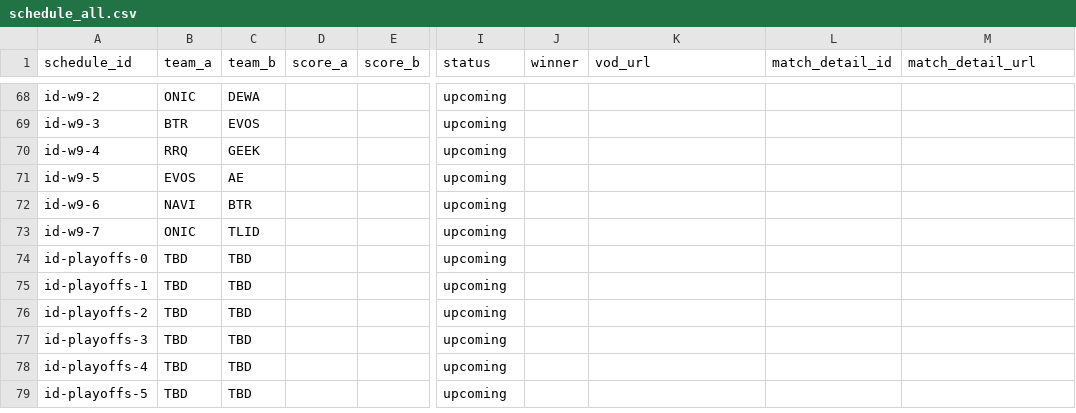
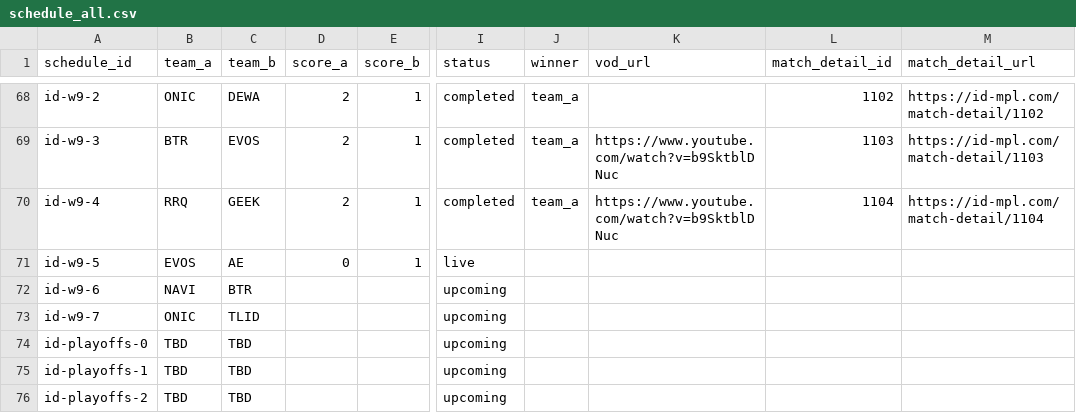
Before and after one commit to berliandro/berliandros-eye-mpl-s18, a CSV file: data/csv/schedule_all.csv, drawn as a sheet; only a part is shown, gaps mark what is left out; the shorter side is filled out with more unchanged rows; the diff covers the shown part only; the diff names each change by its address in the sheet, - before the commit and + after, or states it on an @@ line.

```diff
--- a/data/csv/schedule_all.csv
+++ b/data/csv/schedule_all.csv
-D68:D70 (score_a): (empty)
+D68:D70 (score_a): 2
-E68:E71 (score_b): (empty)
+E68:E71 (score_b): 1
-I68:I70 (status): upcoming
+I68:I70 (status): completed
-J68:J70 (winner): (empty)
+J68:J70 (winner): team_a
-L68 (match_detail_id): (empty)
+L68 (match_detail_id): 1102
-M68 (match_detail_url): (empty)
+M68 (match_detail_url): https://id-mpl.com/match-detail/1102
-K69:K70 (vod_url): (empty)
+K69:K70 (vod_url): https://www.youtube.com/watch?v=b9SktblDNuc
-L69 (match_detail_id): (empty)
+L69 (match_detail_id): 1103
-M69 (match_detail_url): (empty)
+M69 (match_detail_url): https://id-mpl.com/match-detail/1103
-L70 (match_detail_id): (empty)
+L70 (match_detail_id): 1104
-M70 (match_detail_url): (empty)
+M70 (match_detail_url): https://id-mpl.com/match-detail/1104
-D71 (score_a): (empty)
+D71 (score_a): 0
-I71 (status): upcoming
+I71 (status): live
```
Also changed, not shown: 39 edited cells elsewhere in this file, data/csv/game_bans.csv, data/csv/games.csv, 8 other files.
